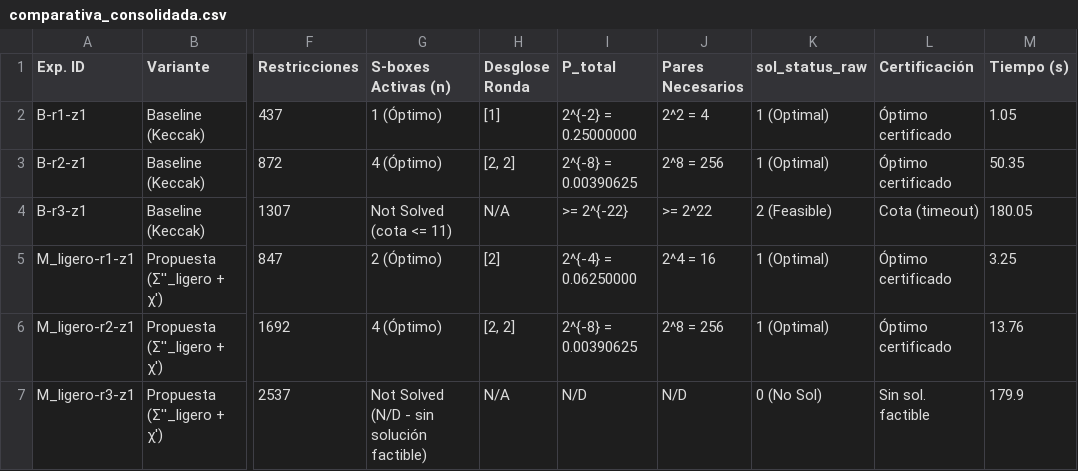
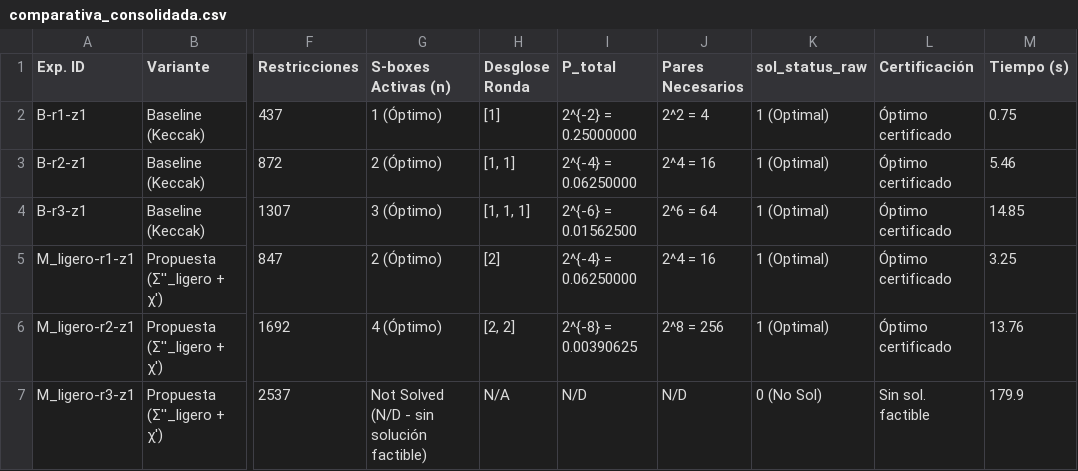
Before and after one commit to pineda-404/pc4_seguridad, a CSV file: fase2_milp_completo/comparativa_consolidada.csv, drawn as a sheet; only a part is shown, gaps mark what is left out; the diff names each change by its address in the sheet, - before the commit and + after, or states it on an @@ line.

Commit message:
fix: trazabilidad baseline + verificación exhaustiva de subespacio (v3)
Trazabilidad del baseline (punto pendiente auditoría):
- Nuevo keccak_milp_baseline.py: mismo patrón G1/G2 que keccak_milp_ligero.py,
  sin fallbacks hardcodeados, guarda JSONs en logs_baseline/ del repo.
- Baseline re-corrido para r=1,2,3 z=1. Resultados todos óptimos certificados:
  r=1: n=1 (0.75s), r=2: n=2 (5.46s), r=3: n=3 (14.85s)
- HALLAZGO: los valores del examen anterior (n=4 para r=2, timeout en r=3)
  correspondían a configuración diferente (z>1 o conteo por bit). La tabla
  de Fase 2 se actualiza completamente con los datos trazables correctos.
- consolidate_results.py: elimina fallback hardcodeado, lee de logs_baseline/
  dentro del repo, aborta explícitamente si falta algún JSON.

Verificación exhaustiva de subespacio (recomendación IA supervisora):
- verificar_v3.py v3: verifica kernel_propuesta ⊆ kernel_baseline con:
  (a) 4 vectores base individualmente: todos True
  (b) 15 combinaciones lineales no triviales GF(2): todas pasan
  (c) rango(kernel_b ∪ kernel_p) = 5 = dim(kernel_b)
- Conclusión: kernel_propuesta es SUBESPACIO PROPIO de kernel_baseline.
  V3 descartada con evidencia más contundente que solo comparar dimensiones.

Archivos nuevos: fase2_milp_completo/keccak_milp_baseline.py,
                 fase2_milp_completo/logs_baseline/*.json,*.csv,*.log

```diff
--- a/fase2_milp_completo/comparativa_consolidada.csv
+++ b/fase2_milp_completo/comparativa_consolidada.csv
-M2 (Tiempo (s)): 1.05
+M2 (Tiempo (s)): 0.75
-G3 (S-boxes Activas (n)): 4 (Óptimo)
+G3 (S-boxes Activas (n)): 2 (Óptimo)
-H3 (Desglose Ronda): [2, 2]
+H3 (Desglose Ronda): [1, 1]
-I3 (P_total): 2^{-8} = 0.00390625
+I3 (P_total): 2^{-4} = 0.06250000
-J3 (Pares Necesarios): 2^8 = 256
+J3 (Pares Necesarios): 2^4 = 16
-M3 (Tiempo (s)): 50.35
+M3 (Tiempo (s)): 5.46
-G4 (S-boxes Activas (n)): Not Solved (cota <= 11)
+G4 (S-boxes Activas (n)): 3 (Óptimo)
-H4 (Desglose Ronda): N/A
+H4 (Desglose Ronda): [1, 1, 1]
-I4 (P_total): >= 2^{-22}
+I4 (P_total): 2^{-6} = 0.01562500
-J4 (Pares Necesarios): >= 2^22
+J4 (Pares Necesarios): 2^6 = 64
-K4 (sol_status_raw): 2 (Feasible)
+K4 (sol_status_raw): 1 (Optimal)
-L4 (Certificación): Cota (timeout)
+L4 (Certificación): Óptimo certificado
-M4 (Tiempo (s)): 180.05
+M4 (Tiempo (s)): 14.85
```
Also changed, not shown: 14 other files.
